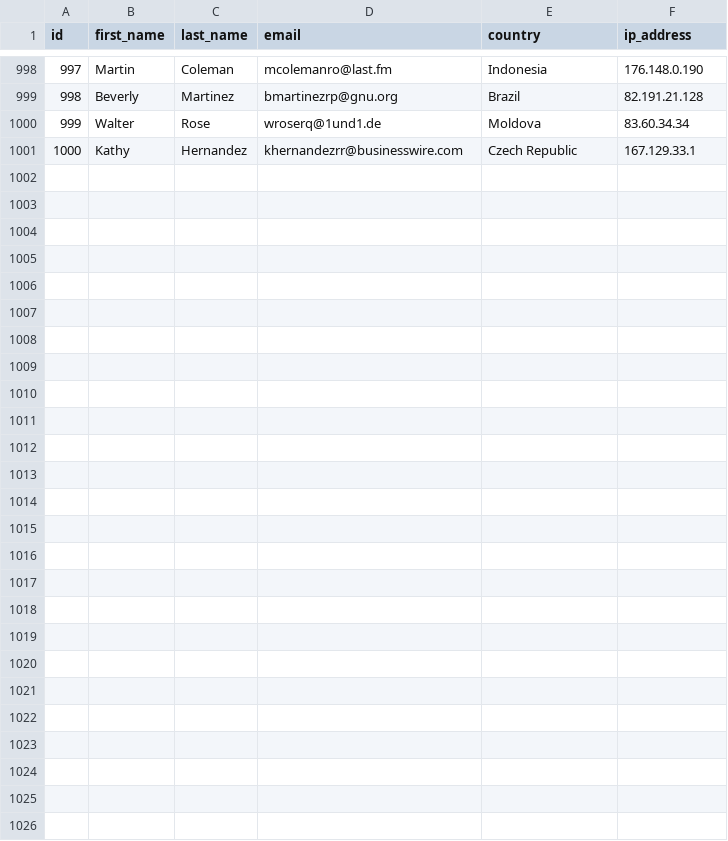
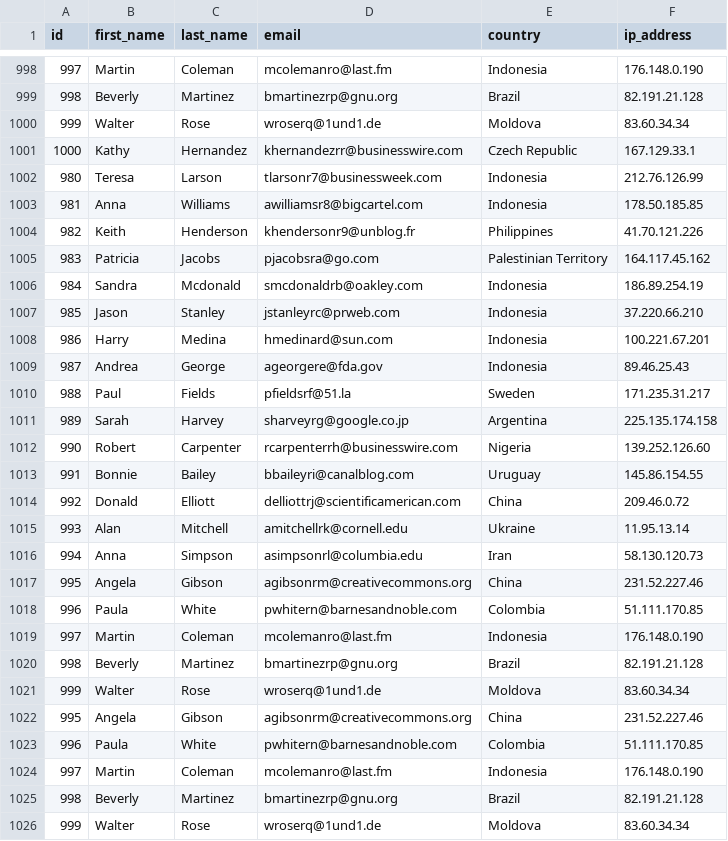
Before and after one commit to paigehetherington/PeopleWeb, a CSV file: people.csv, drawn as a sheet; only a part is shown, gaps mark what is left out.

```diff
--- a/people.csv
+++ b/people.csv
@@ -1001 +1001,26 @@ id,first_name,last_name,email,country,ip_address
 1000,Kathy,Hernandez,khernandezrr@businesswire.com,Czech Republic,167.129.33.1
+980,Teresa,Larson,tlarsonr7@businessweek.com,Indonesia,212.76.126.99
+981,Anna,Williams,awilliamsr8@bigcartel.com,Indonesia,178.50.185.85
+982,Keith,Henderson,khendersonr9@unblog.fr,Philippines,41.70.121.226
+983,Patricia,Jacobs,pjacobsra@go.com,Palestinian Territory,164.117.45.162
+984,Sandra,Mcdonald,smcdonaldrb@oakley.com,Indonesia,186.89.254.19
+985,Jason,Stanley,jstanleyrc@prweb.com,Indonesia,37.220.66.210
+986,Harry,Medina,hmedinard@sun.com,Indonesia,100.221.67.201
+987,Andrea,George,ageorgere@fda.gov,Indonesia,89.46.25.43
+988,Paul,Fields,pfieldsrf@51.la,Sweden,171.235.31.217
+989,Sarah,Harvey,sharveyrg@google.co.jp,Argentina,225.135.174.158
+990,Robert,Carpenter,rcarpenterrh@businesswire.com,Nigeria,139.252.126.60
+991,Bonnie,Bailey,bbaileyri@canalblog.com,Uruguay,145.86.154.55
+992,Donald,Elliott,delliottrj@scientificamerican.com,China,209.46.0.72
+993,Alan,Mitchell,amitchellrk@cornell.edu,Ukraine,11.95.13.14
+994,Anna,Simpson,asimpsonrl@columbia.edu,Iran,58.130.120.73
+995,Angela,Gibson,agibsonrm@creativecommons.org,China,231.52.227.46
+996,Paula,White,pwhitern@barnesandnoble.com,Colombia,51.111.170.85
+997,Martin,Coleman,mcolemanro@last.fm,Indonesia,176.148.0.190
+998,Beverly,Martinez,bmartinezrp@gnu.org,Brazil,82.191.21.128
+999,Walter,Rose,wroserq@1und1.de,Moldova,83.60.34.34
+995,Angela,Gibson,agibsonrm@creativecommons.org,China,231.52.227.46
+996,Paula,White,pwhitern@barnesandnoble.com,Colombia,51.111.170.85
+997,Martin,Coleman,mcolemanro@last.fm,Indonesia,176.148.0.190
+998,Beverly,Martinez,bmartinezrp@gnu.org,Brazil,82.191.21.128
+999,Walter,Rose,wroserq@1und1.de,Moldova,83.60.34.34
```
Also changed, not shown: 1 other file.
